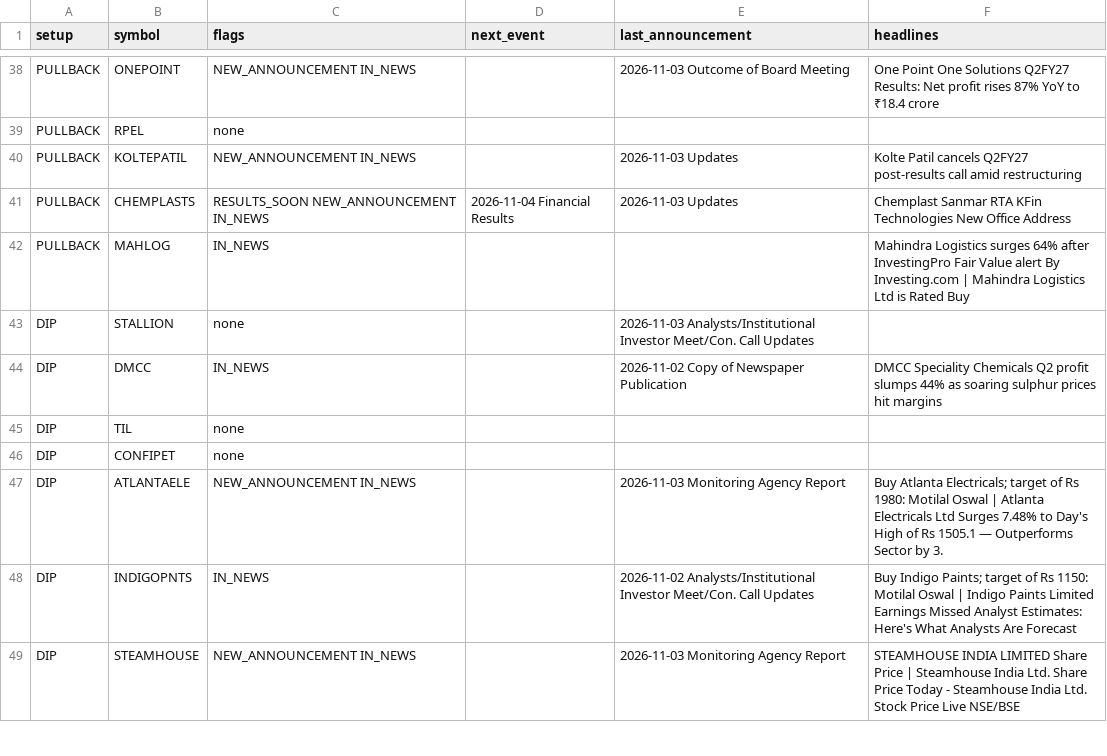
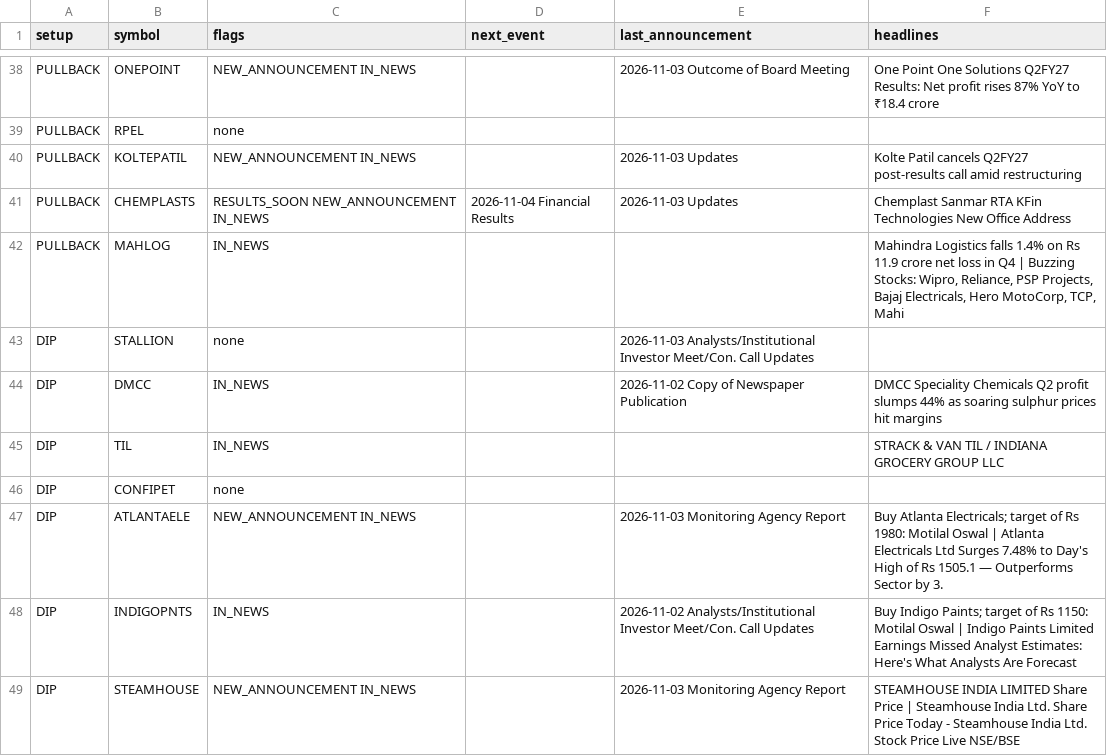
Before and after one commit to sufikipl-ops/swing-auto, a CSV file: docs/news_events.csv, drawn as a sheet; only a part is shown, gaps mark what is left out; the diff covers the shown part only.

```diff
--- a/docs/news_events.csv
+++ b/docs/news_events.csv
@@ -41,6 +41,6 @@ PULLBACK,KOLTEPATIL,NEW_ANNOUNCEMENT IN_NEWS,,2026-11-03 Updates,Kolte Patil can
 PULLBACK,CHEMPLASTS,RESULTS_SOON NEW_ANNOUNCEMENT IN_NEWS,2026-11-04 Financial Results,2026-11-03 Updates,Chemplast Sanmar RTA KFin Technologies New Office Address
-PULLBACK,MAHLOG,IN_NEWS,,,Mahindra Logistics surges 64% after InvestingPro Fair Value alert By Investing.com | Mahindra Logistics Ltd is Rated Buy
+PULLBACK,MAHLOG,IN_NEWS,,,"Mahindra Logistics falls 1.4% on Rs 11.9 crore net loss in Q4 | Buzzing Stocks: Wipro, Reliance, PSP Projects, Bajaj Electricals, Hero MotoCorp, TCP, Mahi"
 DIP,STALLION,none,,2026-11-03 Analysts/Institutional Investor Meet/Con. Call Updates,
 DIP,DMCC,IN_NEWS,,2026-11-02 Copy of Newspaper Publication,DMCC Speciality Chemicals Q2 profit slumps 44% as soaring sulphur prices hit margins
-DIP,TIL,none,,,
+DIP,TIL,IN_NEWS,,,STRACK & VAN TIL / INDIANA GROCERY GROUP LLC
 DIP,CONFIPET,none,,,
```
Also changed, not shown: 17 edited cells elsewhere in this file, out/news_events.csv, 7 other files.
